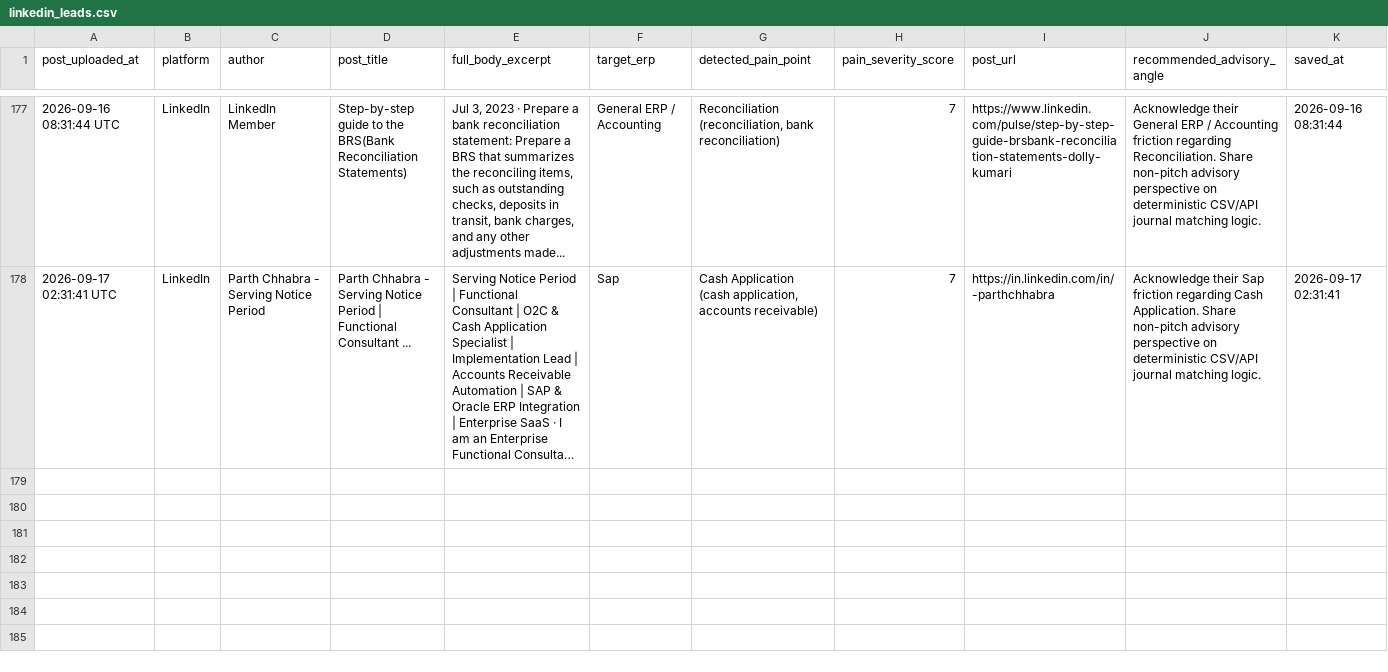
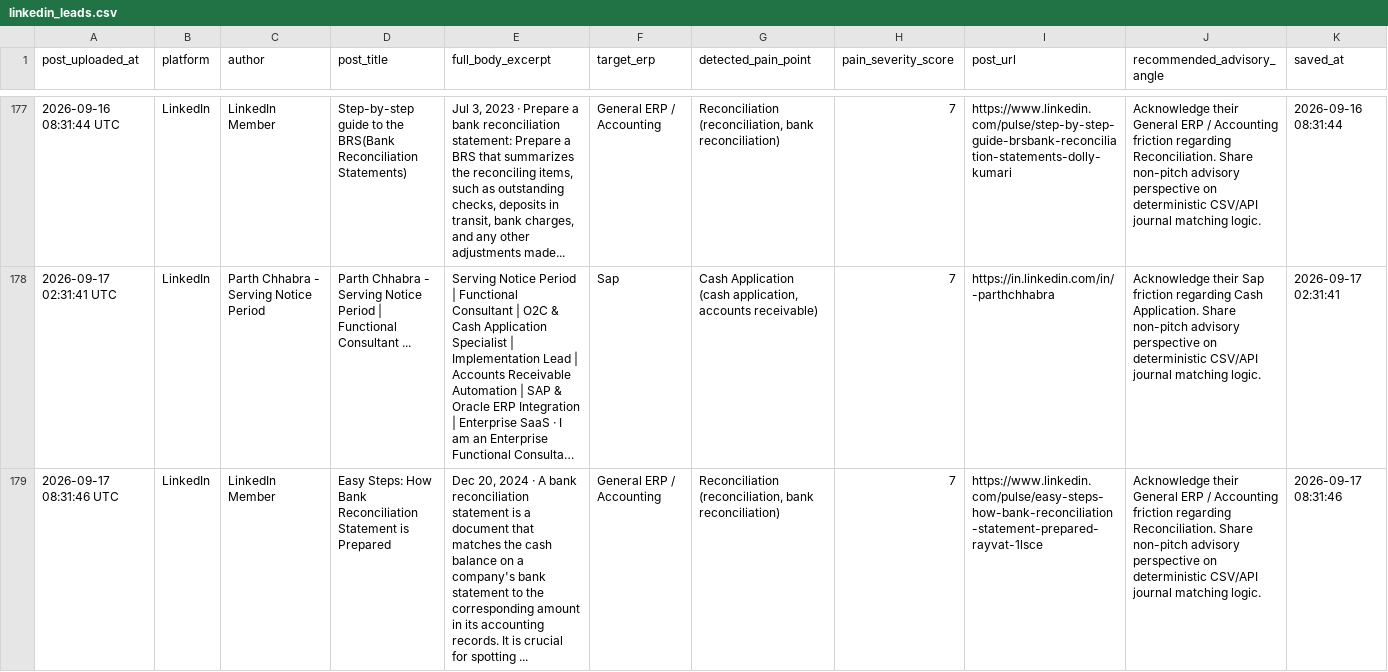
Before and after one commit to k39139215-gif/verasett-social-radar, a CSV file: social_leads/linkedin_leads.csv, drawn as a sheet; only a part is shown, gaps mark what is left out; long unchanged cells end in …; the diff names each change by its address in the sheet, - before the commit and + after, or states it on an @@ line.

Commit message:
Auto-harvest: Fresh social intent leads [skip ci]

```diff
--- a/social_leads/linkedin_leads.csv
+++ b/social_leads/linkedin_leads.csv
+row 179: 2026-09-17 08:31:46 UTC | LinkedIn | LinkedIn Member | Easy Steps: How Bank Reconciliation Statement is Prepared | Dec 20, 2024 · A bank reconciliation statement is a document that matches the cash balance on a company's bank statement to the corresponding amount in its accounting records. It is crucial for spotting ... | General ERP / Accounting | Reconciliation (reconciliation, bank reconciliation) | 7 | https://www.linkedin.com/pulse/easy-steps-how-bank-reconciliation-statement-prepared-rayvat-1lsce | Acknowledge their General ERP / Accounting friction regarding Reconciliation. Share non-pitch advisory perspective on deterministic CSV/API journal matching logic. | 2026-09-17 08:31:46
```
Also changed, not shown: 2 other files.
